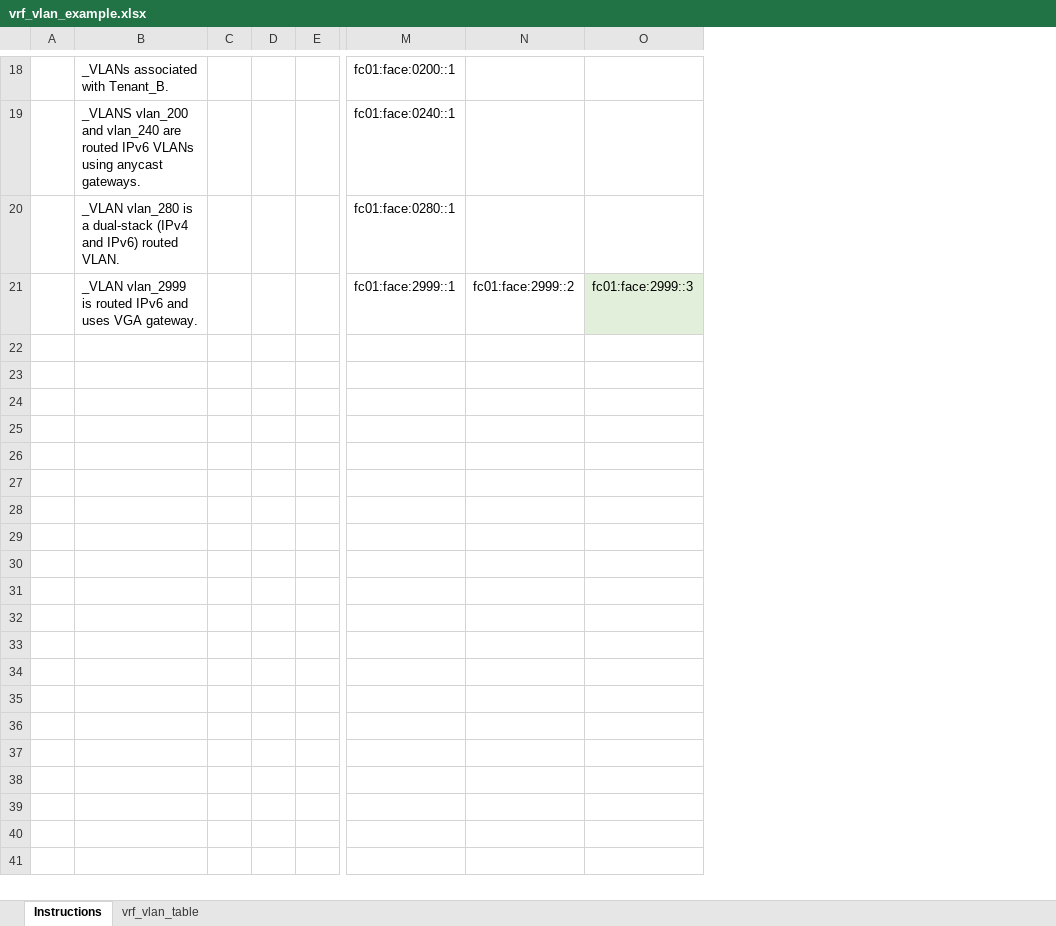
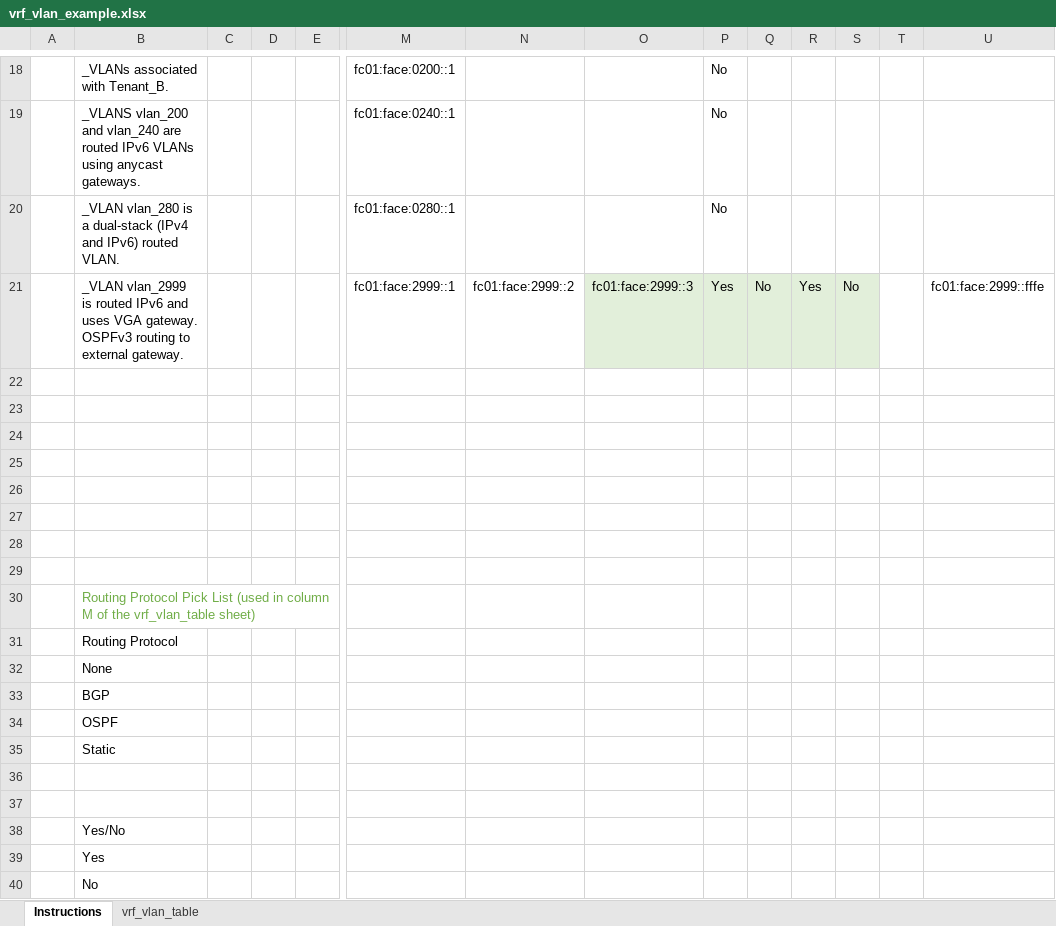
Before and after one commit to TerpEE93/freeform_ipv6_fabric, an Excel workbook: support/vrf_vlan_example.xlsx, sheet Instructions, drawn as a sheet; only a part is shown, gaps mark what is left out; values as stored, in another font and other column widths than the file's, no borders; table styles not drawn; rows hold the shown columns only; the diff covers the shown part only; the diff names each change by its address in the sheet, - before the commit and + after, or states it on an @@ line.

Commit message:
OSPF working
Basic support for OSPFv2 and v3.  Still need to implement BGP and static routes.  And of course fixes...

```diff
--- a/support/vrf_vlan_example.xlsx (sheet Instructions)
+++ b/support/vrf_vlan_example.xlsx (sheet Instructions)
+column P, rows 18-21: No | No | No | Yes
+column Q, row 21: No
+column R, row 21: Yes
+column S, row 21: No
+column T, empty
+column U, row 21: fc01:face:2999::fffe
-B21: …VGA gateway.
+B21: …VGA gateway. OSPFv3 routing to external gateway.
+row 22: (empty)
+row 23: (empty)
+row 24: (empty)
+row 25: (empty)
+row 26: (empty)
+row 27: (empty)
+row 28: (empty)
+row 29: (empty)
+row 30:  | Routing Protocol Pick List (used in column M of the vrf_vlan_table sheet)
+row 31:  | Routing Protocol
+row 32:  | None
+row 33:  | BGP
+row 34:  | OSPF
+row 35:  | Static
+row 36: (empty)
+row 37: (empty)
+row 38:  | Yes/No
+row 39:  | Yes
+row 40:  | No
```
Also changed, not shown: 1 edited cell elsewhere in this sheet, sheet vrf_vlan_table, 4 other files.
